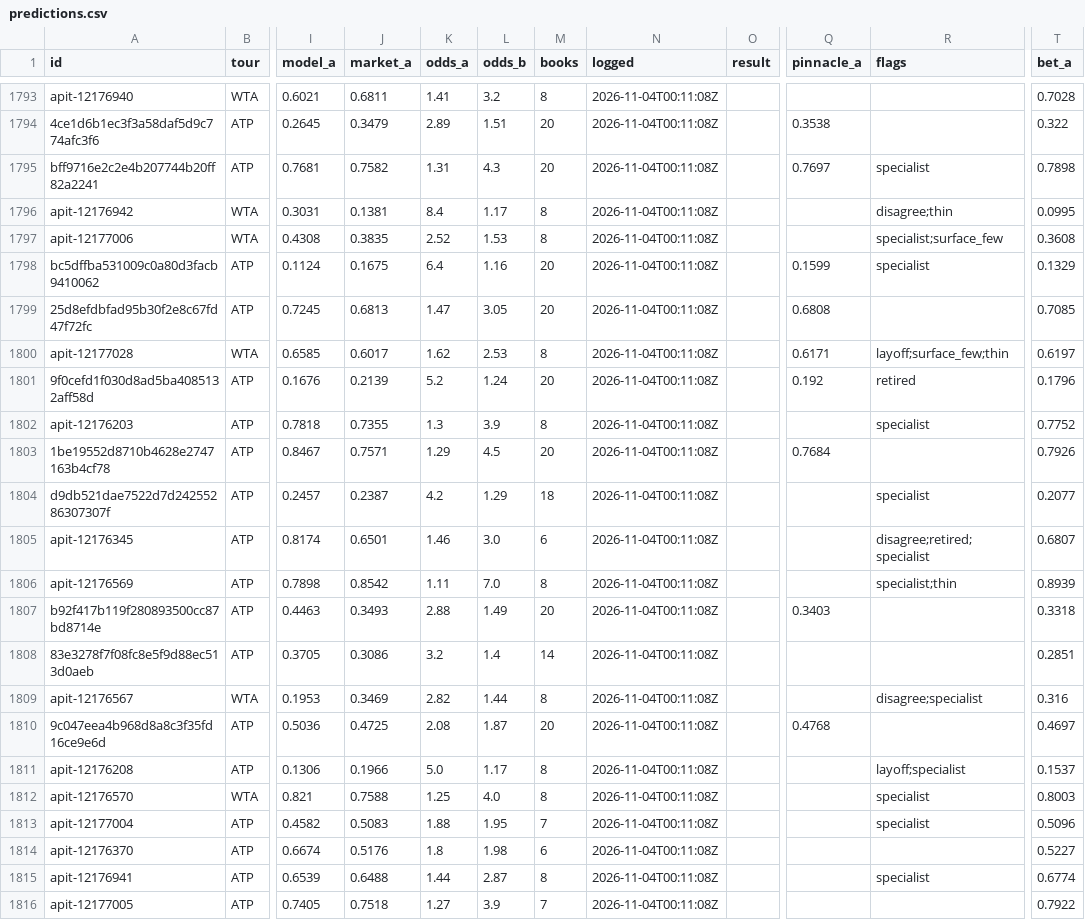
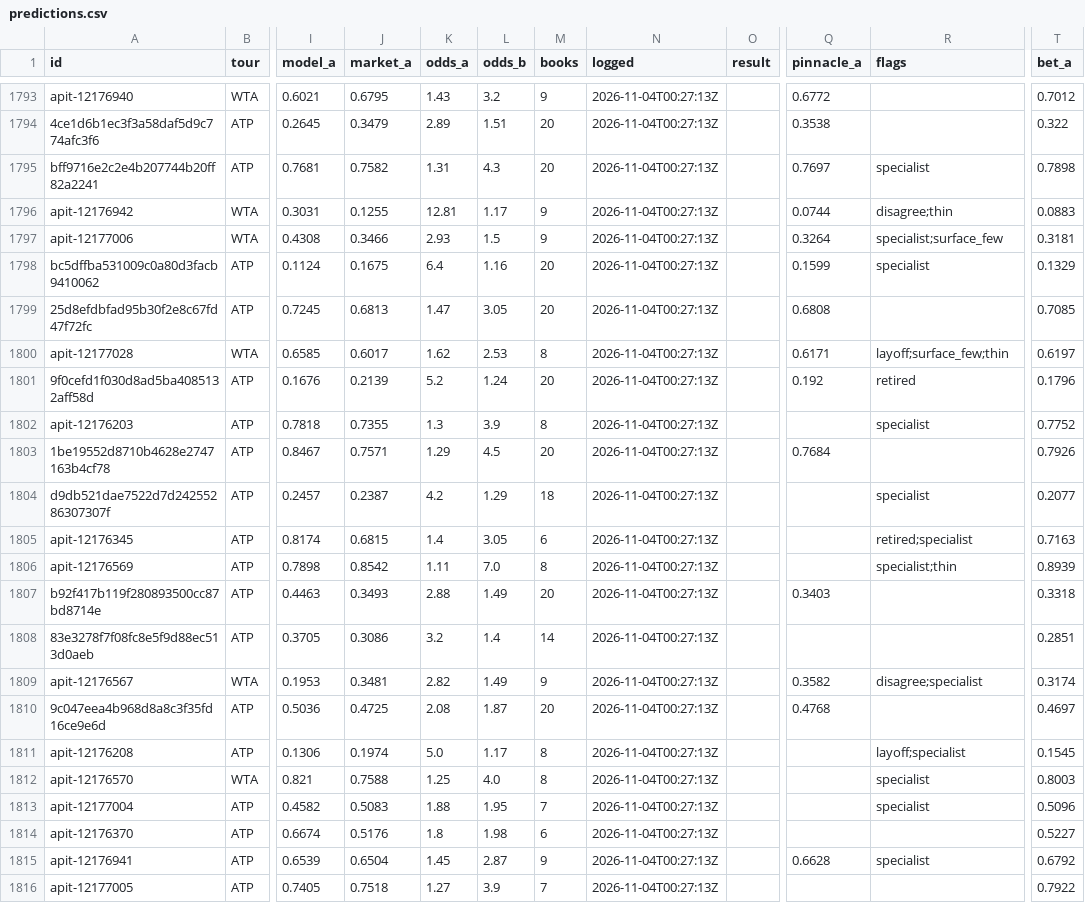
Before and after one commit to MoussaK1379/tennis-odds-engine, a CSV file: history/predictions.csv, drawn as a sheet; only a part is shown, gaps mark what is left out; the diff covers the shown part only; the diff names each change by its address in the sheet, - before the commit and + after, or states it on an @@ line.

```diff
--- a/history/predictions.csv
+++ b/history/predictions.csv
-J1793 (market_a): 0.6811
+J1793 (market_a): 0.6795
-K1793 (odds_a): 1.41
+K1793 (odds_a): 1.43
-M1793 (books): 8
+M1793 (books): 9
-N1793:N1816 (logged): 2026-11-04T00:11:08Z
+N1793:N1816 (logged): 2026-11-04T00:27:13Z
-Q1793 (pinnacle_a): (empty)
+Q1793 (pinnacle_a): 0.6772
-T1793 (bet_a): 0.7028
+T1793 (bet_a): 0.7012
-J1796 (market_a): 0.1381
+J1796 (market_a): 0.1255
-K1796 (odds_a): 8.4
+K1796 (odds_a): 12.81
-M1796:M1797 (books): 8
+M1796:M1797 (books): 9
-Q1796 (pinnacle_a): (empty)
+Q1796 (pinnacle_a): 0.0744
-T1796 (bet_a): 0.0995
+T1796 (bet_a): 0.0883
-J1797 (market_a): 0.3835
+J1797 (market_a): 0.3466
-K1797 (odds_a): 2.52
+K1797 (odds_a): 2.93
-L1797 (odds_b): 1.53
+L1797 (odds_b): 1.5
-Q1797 (pinnacle_a): (empty)
+Q1797 (pinnacle_a): 0.3264
-T1797 (bet_a): 0.3608
+T1797 (bet_a): 0.3181
-J1805 (market_a): 0.6501
+J1805 (market_a): 0.6815
-K1805 (odds_a): 1.46
+K1805 (odds_a): 1.4
-L1805 (odds_b): 3.0
+L1805 (odds_b): 3.05
-R1805 (flags): disagree;retired;specialist
+R1805 (flags): retired;specialist
-T1805 (bet_a): 0.6807
+T1805 (bet_a): 0.7163
-J1809 (market_a): 0.3469
+J1809 (market_a): 0.3481
-L1809 (odds_b): 1.44
+L1809 (odds_b): 1.49
-M1809 (books): 8
+M1809 (books): 9
-Q1809 (pinnacle_a): (empty)
+Q1809 (pinnacle_a): 0.3582
-T1809 (bet_a): 0.316
+T1809 (bet_a): 0.3174
-J1811 (market_a): 0.1966
+J1811 (market_a): 0.1974
-T1811 (bet_a): 0.1537
+T1811 (bet_a): 0.1545
-J1815 (market_a): 0.6488
+J1815 (market_a): 0.6504
-K1815 (odds_a): 1.44
+K1815 (odds_a): 1.45
-M1815 (books): 8
+M1815 (books): 9
-Q1815 (pinnacle_a): (empty)
+Q1815 (pinnacle_a): 0.6628
-T1815 (bet_a): 0.6774
+T1815 (bet_a): 0.6792
```
Also changed, not shown: 1 added row and 111 edited cells elsewhere in this file, 1 other file.
